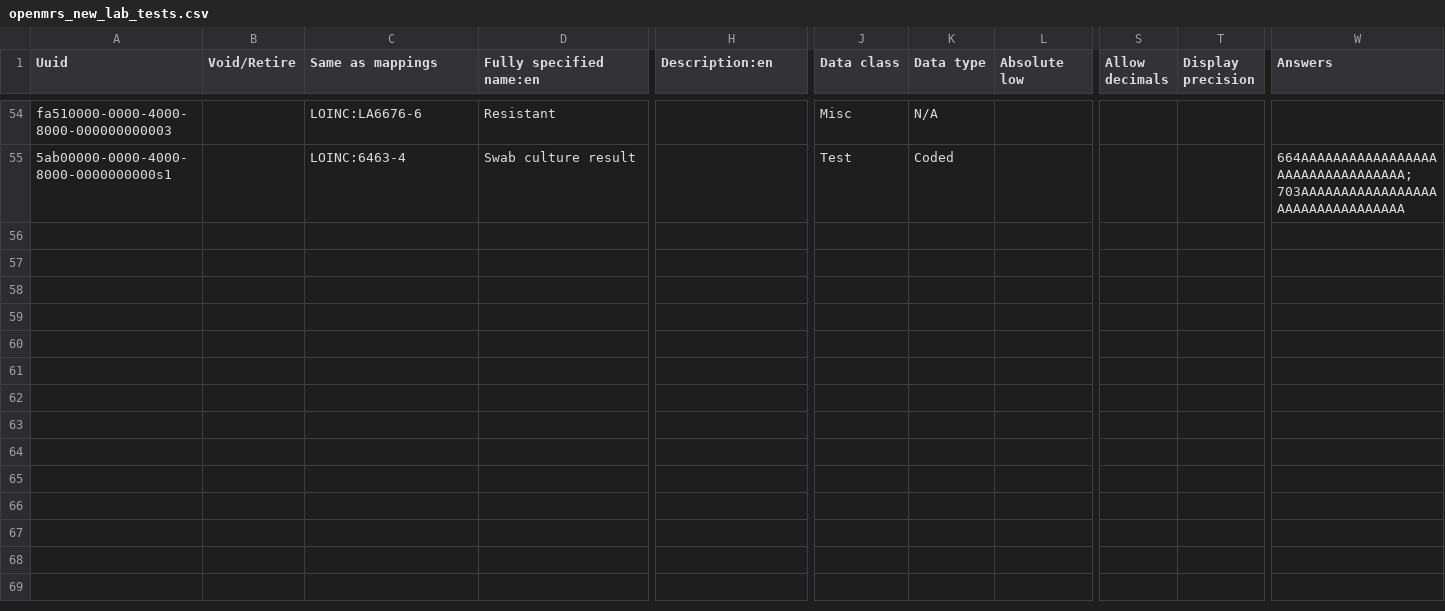
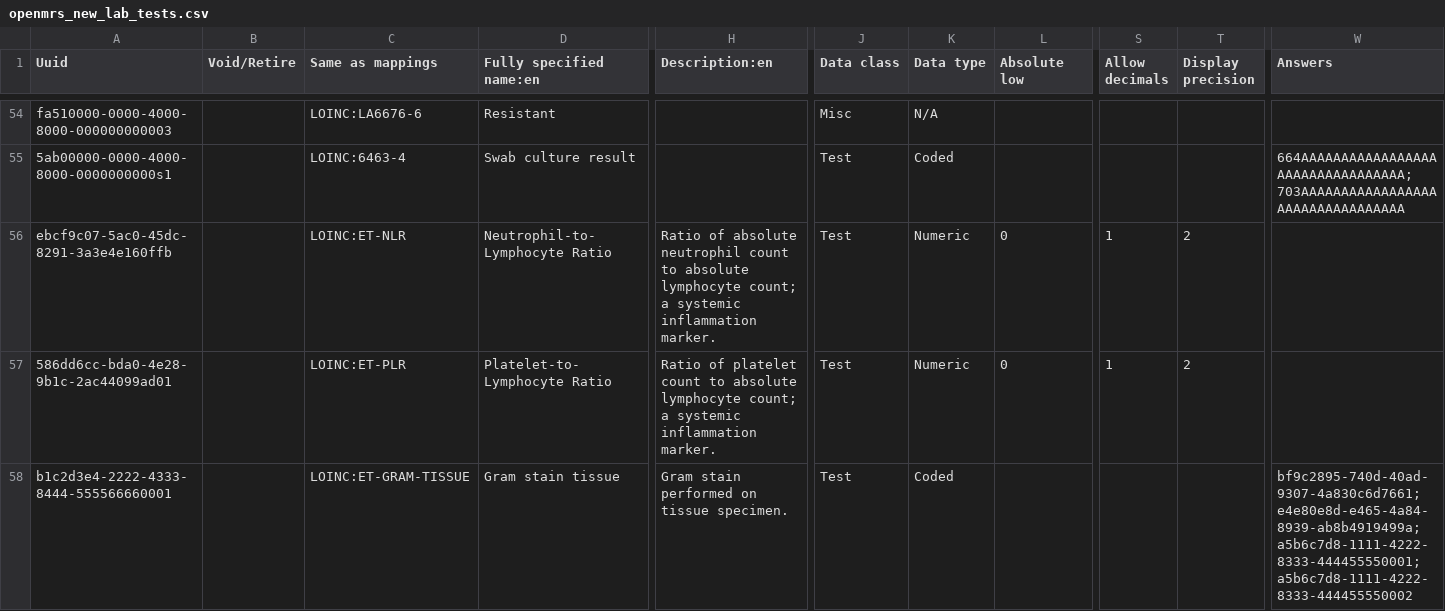
Before and after one commit to palladium-group/ethiopiaemr-openmrs-content, a CSV file: configuration/backend_configuration/concepts/openmrs_new_lab_tests.csv, drawn as a sheet; only a part is shown, gaps mark what is left out; rows hold the shown columns only; the diff covers the shown part only; the diff names each change by its address in the sheet, - before the commit and + after, or states it on an @@ line.

```diff
--- a/configuration/backend_configuration/concepts/openmrs_new_lab_tests.csv
+++ b/configuration/backend_configuration/concepts/openmrs_new_lab_tests.csv
+row 56: ebcf9c07-5ac0-45dc-8291-3a3e4e160ffb |  | LOINC:ET-NLR | Neutrophil-to-Lymphocyte Ratio | Ratio of absolute neutrophil count to absolute lymphocyte count; a systemic inflammation marker. | Test | Numeric | 0 | 1 | 2
+row 57: 586dd6cc-bda0-4e28-9b1c-2ac44099ad01 |  | LOINC:ET-PLR | Platelet-to-Lymphocyte Ratio | Ratio of platelet count to absolute lymphocyte count; a systemic inflammation marker. | Test | Numeric | 0 | 1 | 2
+row 58: b1c2d3e4-2222-4333-8444-555566660001 |  | LOINC:ET-GRAM-TISSUE | Gram stain tissue | Gram stain performed on tissue specimen. | Test | Coded |  |  |  | bf9c2895-740d-40ad-9307-4a830c6d7661;e4e80e8d-e465-4a84-8939-ab8b4919499a;a5b6c7d8-1111-4222-8333-444455550001;a5b6c7d8-1111-4222-8333-444455550002
```
Also changed, not shown: 2 added rows elsewhere in this file, configuration/backend_configuration/concepts/openmrs_concepts_loinc_updates.csv.
